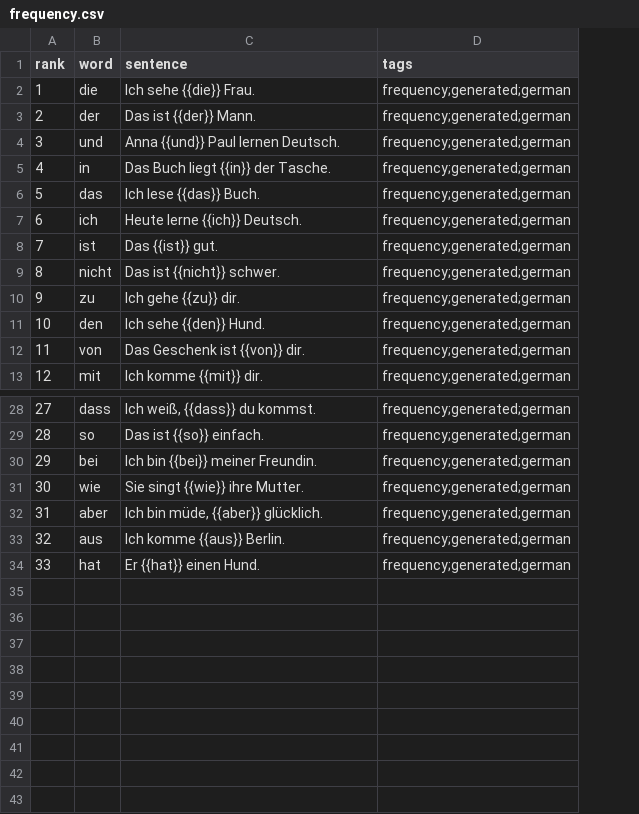
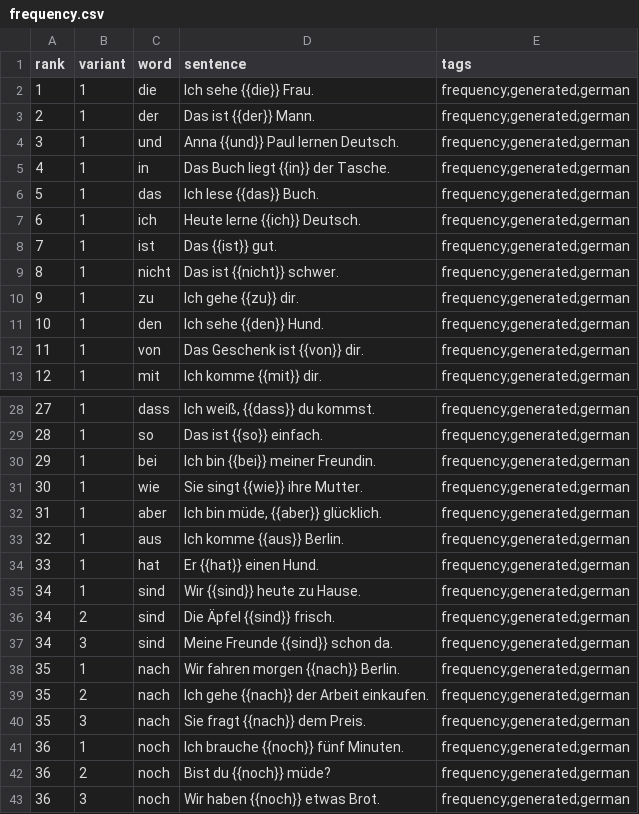
Before and after one commit to dnywh/mochiko, a CSV file: languages/de/frequency.csv, drawn as a sheet; only a part is shown, gaps mark what is left out; the diff names each change by its address in the sheet, - before the commit and + after, or states it on an @@ line.

Commit message:
daily frequency cards: 2026-08-30

```diff
--- a/languages/de/frequency.csv
+++ b/languages/de/frequency.csv
+column B (variant), rows 2-13: all 1; rows 28-34: all 1
+row 35: 34 | 1 | sind | Wir {{sind}} heute zu Hause. | frequency;generated;german
+row 36: 34 | 2 | sind | Die Äpfel {{sind}} frisch. | frequency;generated;german
+row 37: 34 | 3 | sind | Meine Freunde {{sind}} schon da. | frequency;generated;german
+row 38: 35 | 1 | nach | Wir fahren morgen {{nach}} Berlin. | frequency;generated;german
+row 39: 35 | 2 | nach | Ich gehe {{nach}} der Arbeit einkaufen. | frequency;generated;german
+row 40: 35 | 3 | nach | Sie fragt {{nach}} dem Preis. | frequency;generated;german
+row 41: 36 | 1 | noch | Ich brauche {{noch}} fünf Minuten. | frequency;generated;german
+row 42: 36 | 2 | noch | Bist du {{noch}} müde? | frequency;generated;german
+row 43: 36 | 3 | noch | Wir haben {{noch}} etwas Brot. | frequency;generated;german
```
Also changed, not shown: languages/es/frequency.csv.
